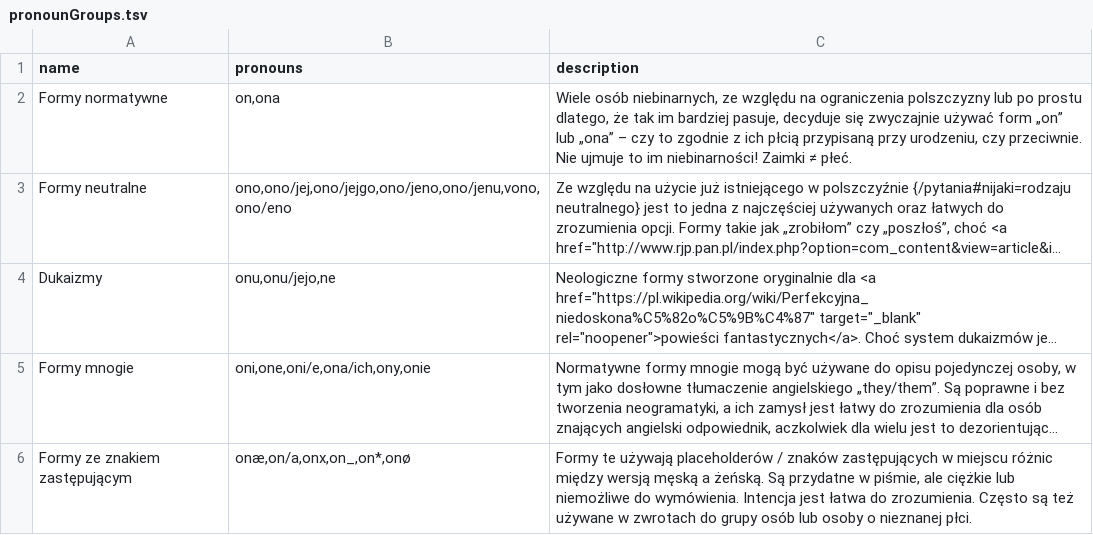
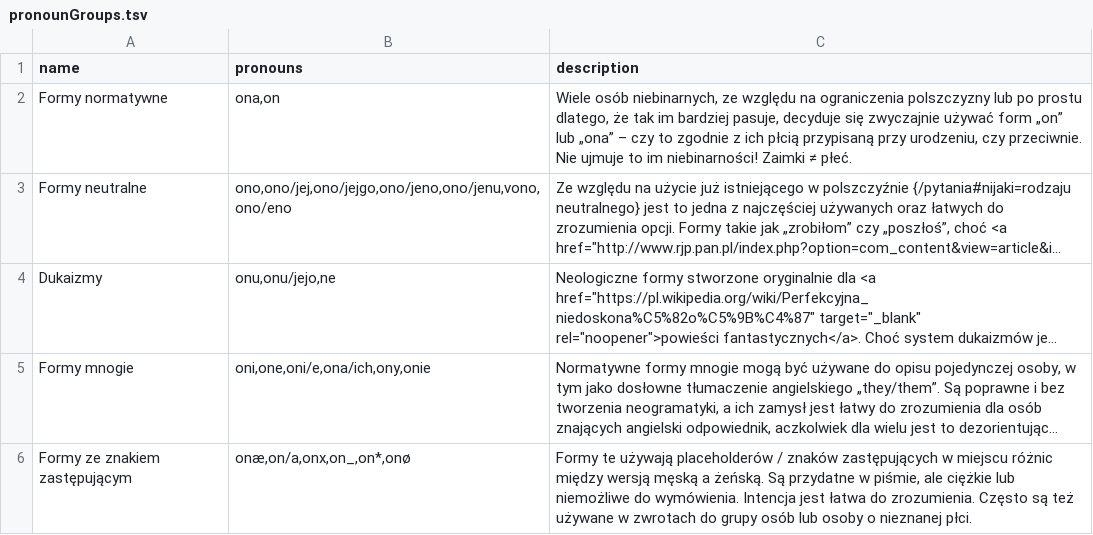
Before and after one commit to zlomenina/zajmena, a TSV file: locale/pl/pronouns/pronounGroups.tsv, drawn as a sheet; long unchanged cells end in …; the diff names each change by its address in the sheet, - before the commit and + after, or states it on an @@ line.

```diff
--- a/locale/pl/pronouns/pronounGroups.tsv
+++ b/locale/pl/pronouns/pronounGroups.tsv
-B2 (pronouns): on,ona
+B2 (pronouns): ona,on
```
Also changed, not shown: locale/en/pronouns/pronounGroups.tsv, locale/es/pronouns/pronounGroups.tsv, 3 other files.
